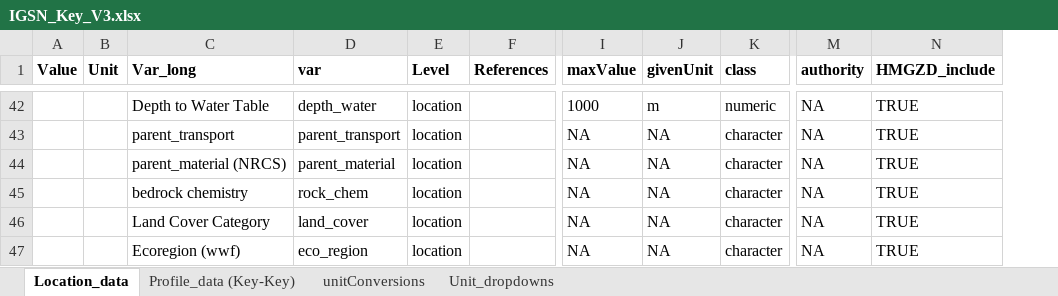
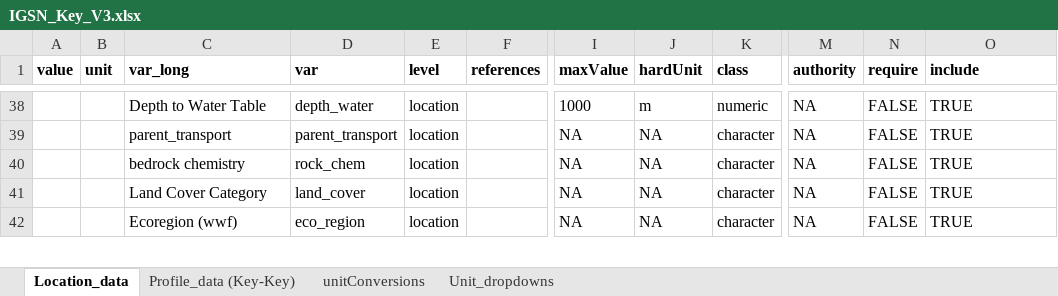
Before and after one commit to piersond/EDaH, an Excel workbook: Data/GeoMicro/IGSN/IGSN_Key_V3.xlsx, sheet Location_data, drawn as a sheet; only a part is shown, gaps mark what is left out; values as stored, in another font and other column widths than the file's, no borders; removed rows and columns are numbered as before the commit, all else as after; rows hold the shown columns only; the diff covers the shown part only; the diff names each change by its address in the sheet, - before the commit and + after, or states it on an @@ line.

```diff
--- a/Data/GeoMicro/IGSN/IGSN_Key_V3.xlsx (sheet Location_data)
+++ b/Data/GeoMicro/IGSN/IGSN_Key_V3.xlsx (sheet Location_data)
-column A (Value), empty
+column A (value), empty
-column F (References), empty
+column F (references), empty
+column N (require), rows 38-42: all FALSE
-B1: Unit
+B1: unit
-C1: Var_long
+C1: var_long
-E1: Level
+E1: level
-J1: givenUnit
+J1: hardUnit
-O1: HMGZD_include
+O1: include
-row 44:  |  | parent_material (NRCS) | parent_material | location |  | NA | NA | character | NA | TRUE
```
Also changed, not shown: 2 added rows, 6 removed rows and 6 edited cells elsewhere in this sheet, sheet Profile_data (Key-Key), sheet unitConversions, 3 other files.
